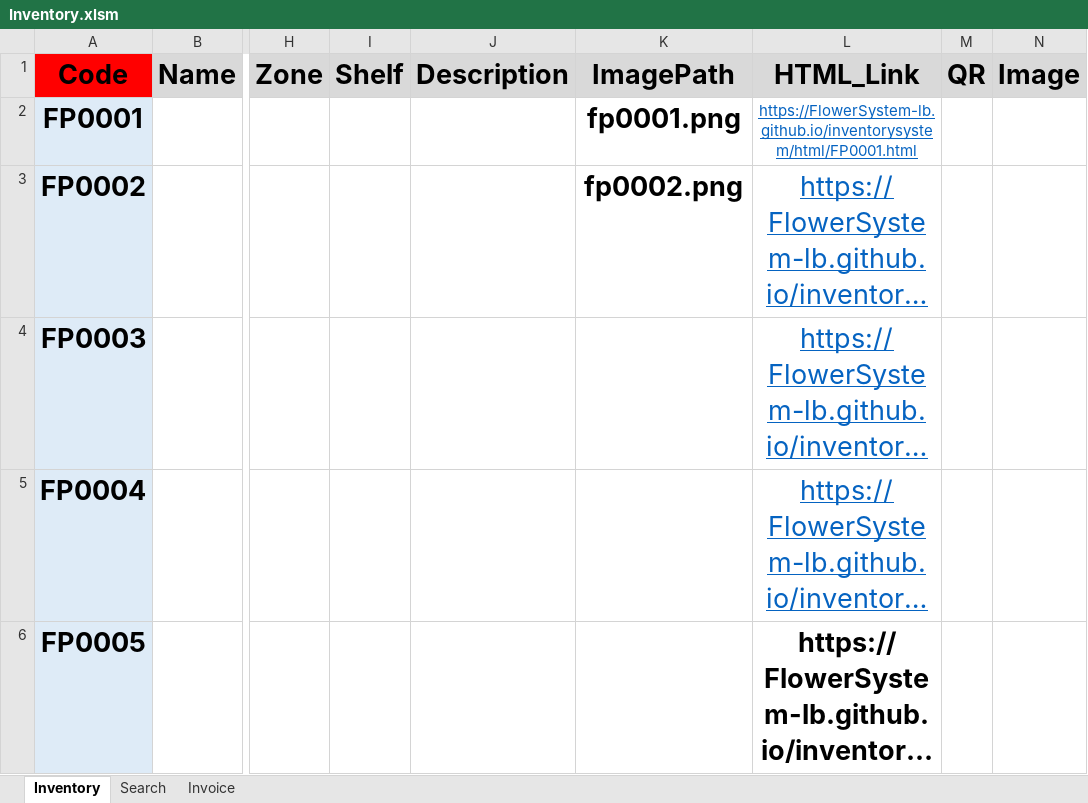
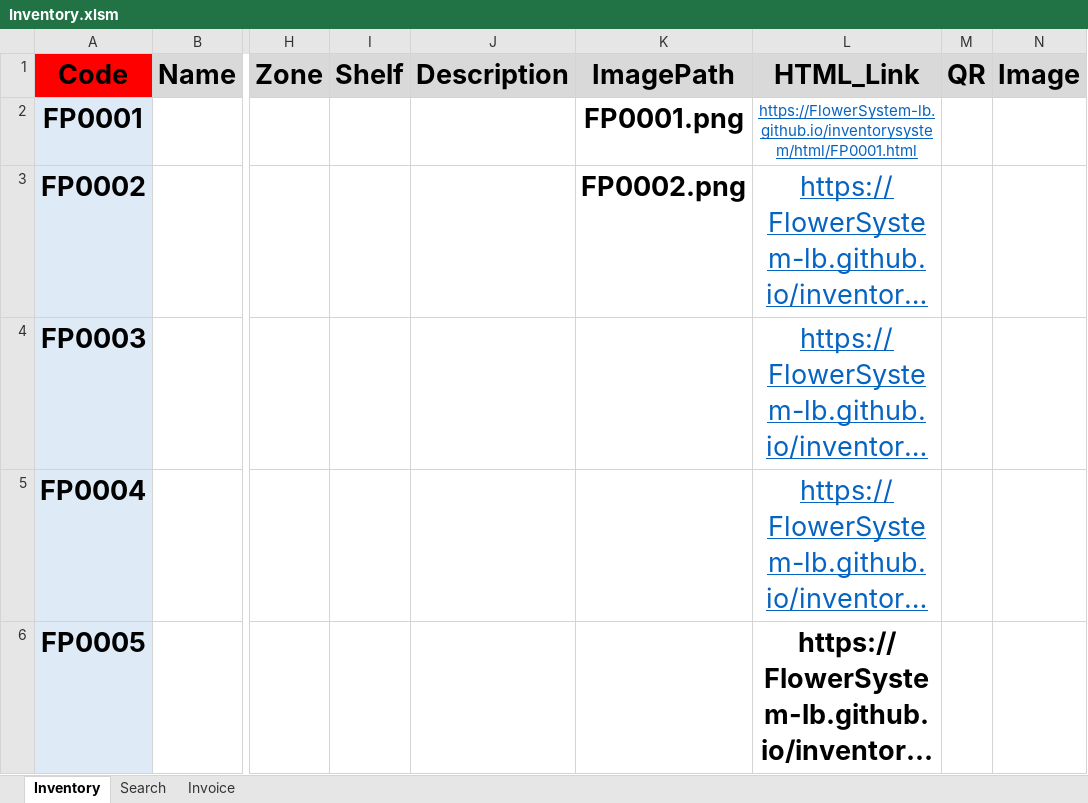
Before and after one commit to FlowerSystem-lb/inventorysystem, an Excel workbook: Inventory.xlsm, sheet Inventory, drawn as a sheet; only a part is shown, gaps mark what is left out; long unchanged cells end in …; values as stored, in another font and other column widths than the file's, no borders; charts and pictures not drawn; the diff names each change by its address in the sheet, - before the commit and + after, or states it on an @@ line.

```diff
--- a/Inventory.xlsm (sheet Inventory)
+++ b/Inventory.xlsm (sheet Inventory)
-K2: fp0001.png
+K2: FP0001.png
-K3: fp0002.png
+K3: FP0002.png
```
Also changed, not shown: charts or pictures, 5 other files.
